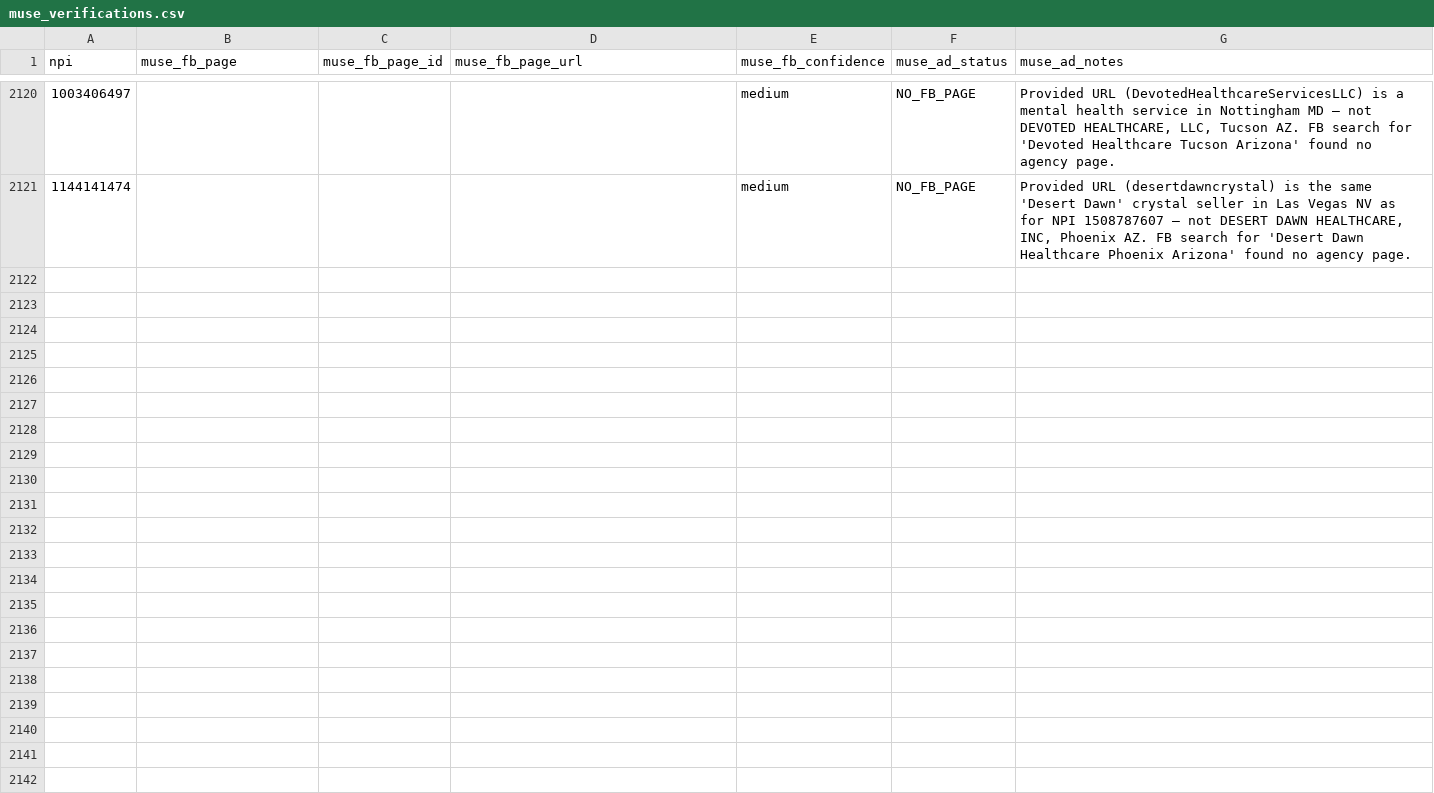
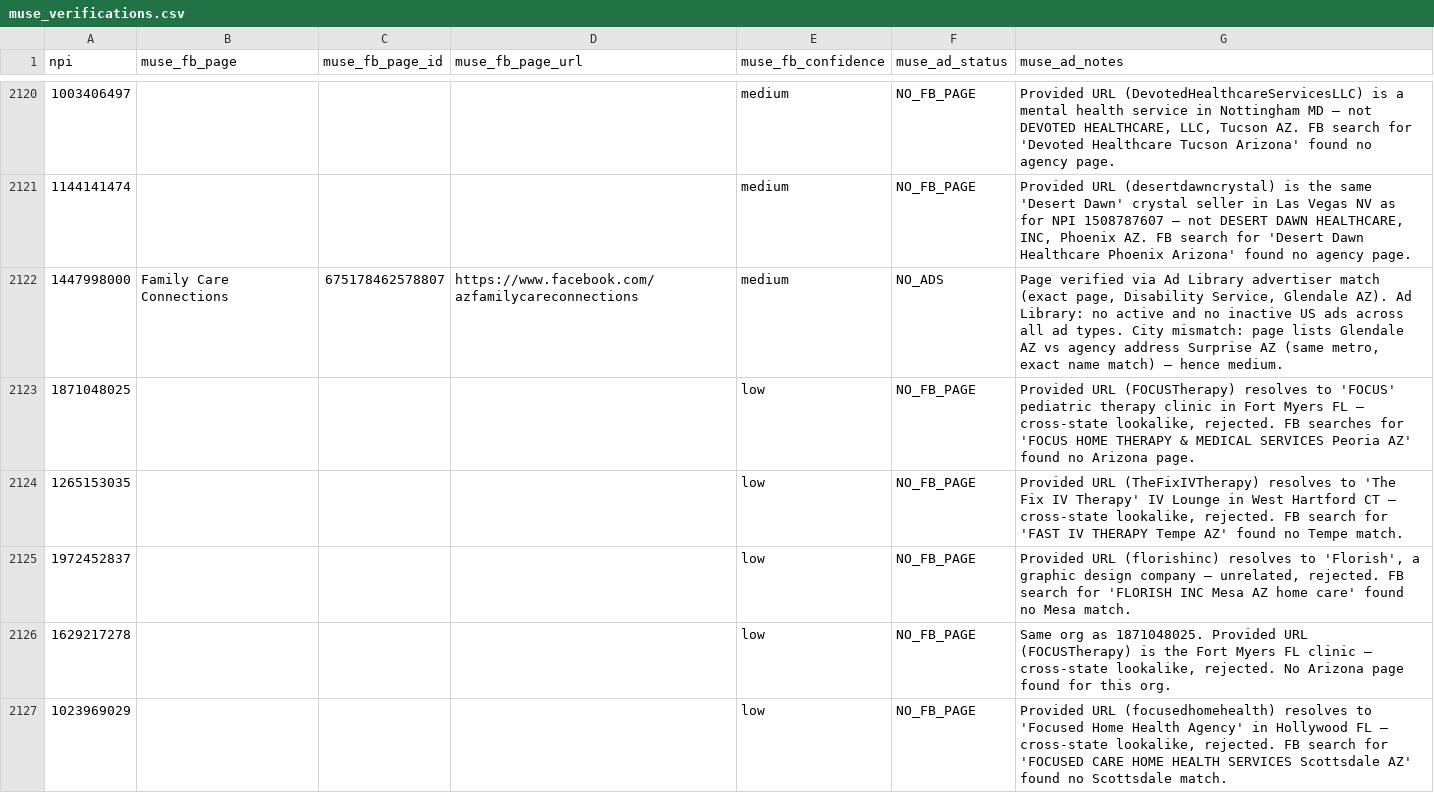
Before and after one commit to Sarojkumar9999/targeto-senior-home-care-pipeline, a CSV file: data/muse_verifications.csv, drawn as a sheet; only a part is shown, gaps mark what is left out; the diff covers the shown part only; the diff names each change by its address in the sheet, - before the commit and + after, or states it on an @@ line.

Commit message:
tier 2 wave 24 batch 24/65: 12 URL-only agencies (15 workers) (+12 verified, 0 dupes skipped)

```diff
--- a/data/muse_verifications.csv
+++ b/data/muse_verifications.csv
+row 2122: 1447998000 | Family Care Connections | 675178462578807 | https://www.facebook.com/azfamilycareconnections | medium | NO_ADS | Page verified via Ad Library advertiser match (exact page, Disability Service, Glendale AZ). Ad Library: no active and no inactive US ads across all ad types. City mismatch: page lists Glendale AZ vs agency address Surprise AZ (same metro, exact name match) — hence medium.
+row 2123: 1871048025 |  |  |  | low | NO_FB_PAGE | Provided URL (FOCUSTherapy) resolves to 'FOCUS' pediatric therapy clinic in Fort Myers FL — cross-state lookalike, rejected. FB searches for 'FOCUS HOME THERAPY & MEDICAL SERVICES Peoria AZ' found no Arizona page.
+row 2124: 1265153035 |  |  |  | low | NO_FB_PAGE | Provided URL (TheFixIVTherapy) resolves to 'The Fix IV Therapy' IV Lounge in West Hartford CT — cross-state lookalike, rejected. FB search for 'FAST IV THERAPY Tempe AZ' found no Tempe match.
+row 2125: 1972452837 |  |  |  | low | NO_FB_PAGE | Provided URL (florishinc) resolves to 'Florish', a graphic design company — unrelated, rejected. FB search for 'FLORISH INC Mesa AZ home care' found no Mesa match.
+row 2126: 1629217278 |  |  |  | low | NO_FB_PAGE | Same org as 1871048025. Provided URL (FOCUSTherapy) is the Fort Myers FL clinic — cross-state lookalike, rejected. No Arizona page found for this org.
+row 2127: 1023969029 |  |  |  | low | NO_FB_PAGE | Provided URL (focusedhomehealth) resolves to 'Focused Home Health Agency' in Hollywood FL — cross-state lookalike, rejected. FB search for 'FOCUSED CARE HOME HEALTH SERVICES Scottsdale AZ' found no Scottsdale match.
```
Also changed, not shown: 6 added rows elsewhere in this file.
